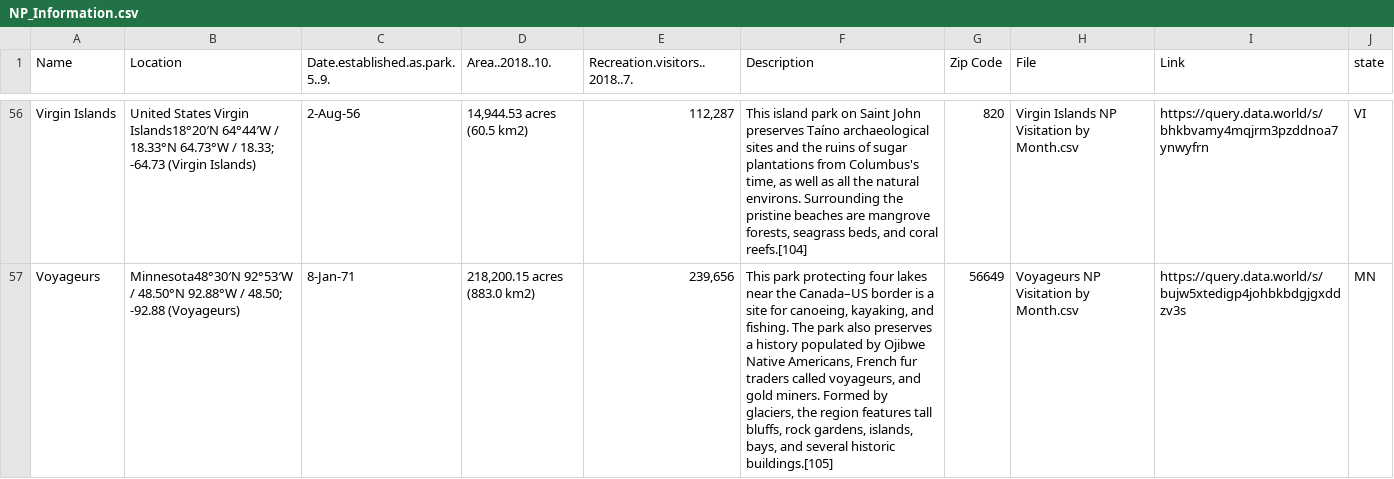
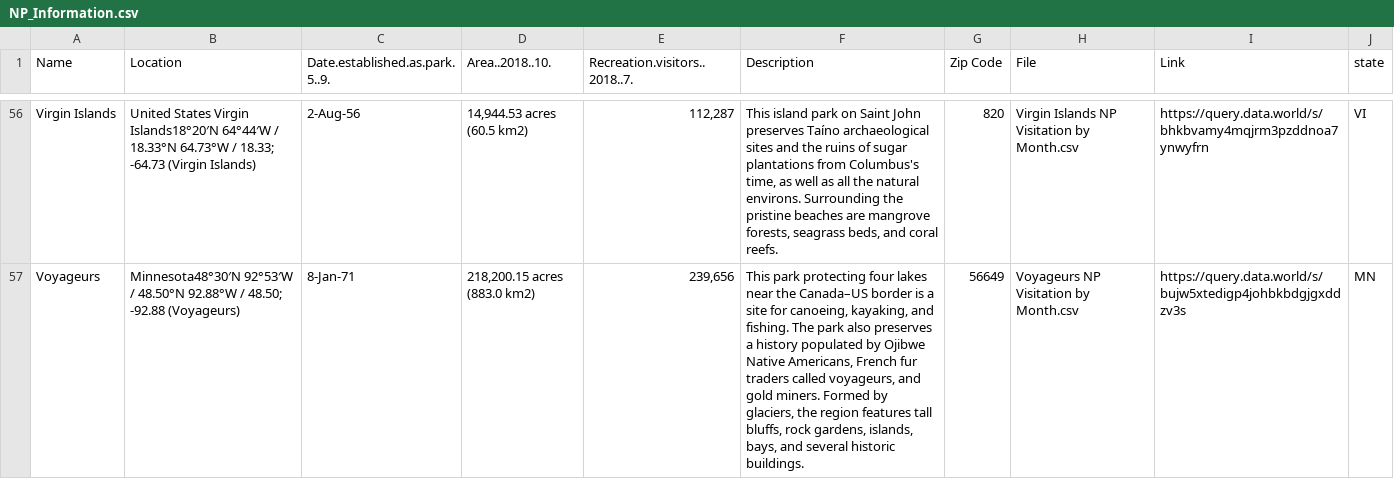
Before and after one commit to gody/National-Parks-Project, a CSV file: data/NP_Information.csv, drawn as a sheet; only a part is shown, gaps mark what is left out; the diff covers the shown part only; the diff names each change by its address in the sheet, - before the commit and + after, or states it on an @@ line.

```diff
--- a/data/NP_Information.csv
+++ b/data/NP_Information.csv
-F56 (Description): …and coral reefs.[104]
+F56 (Description): …and coral reefs.
-F57 (Description): …several historic buildings.[105]
+F57 (Description): …several historic buildings.
```
Also changed, not shown: 59 edited cells elsewhere in this file, 13 other files.
